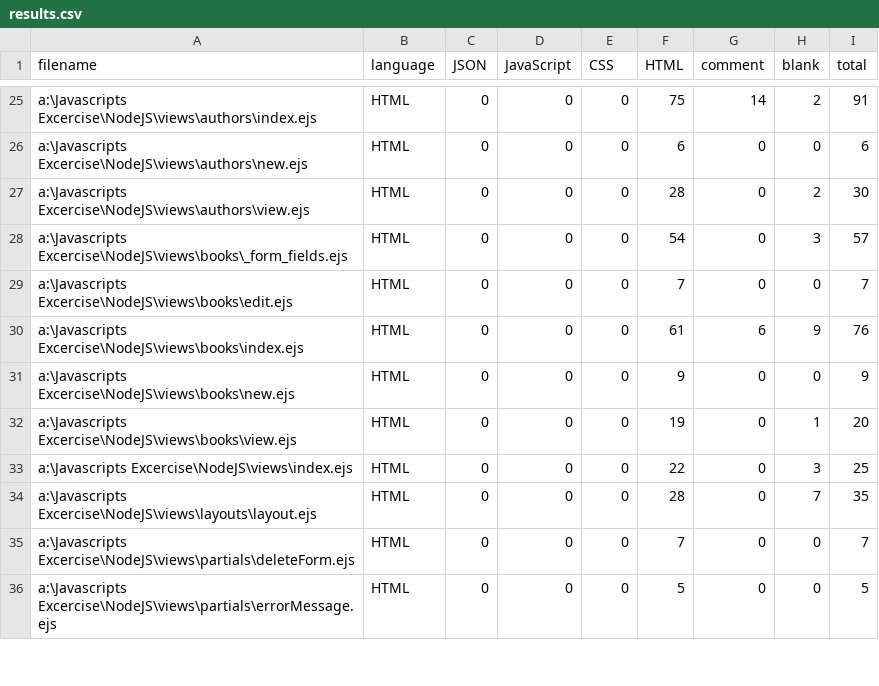
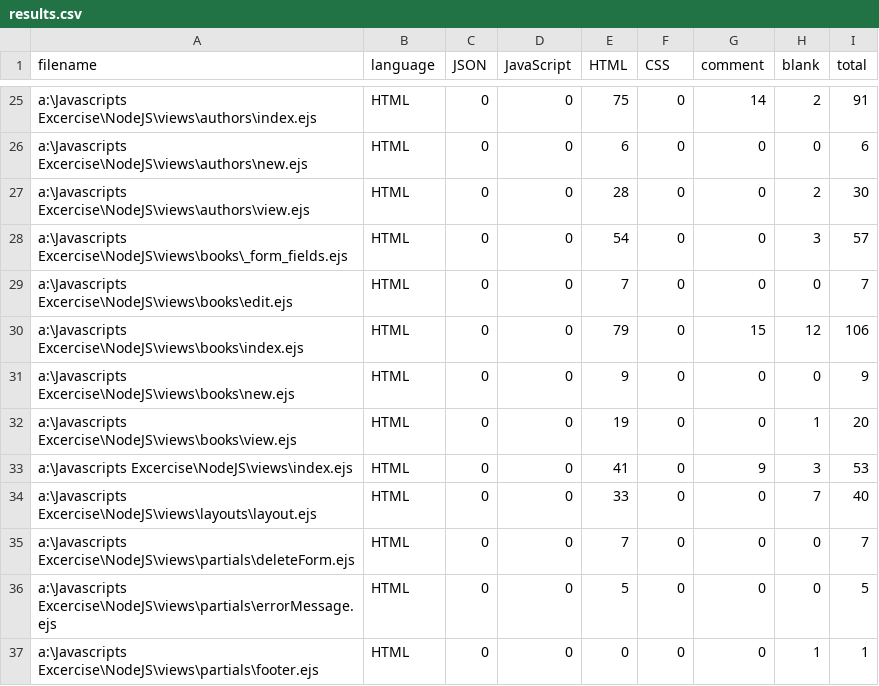
Before and after one commit to turgaysozen/Book-App-Nodejs-Express-MongoDB, a CSV file: .VSCodeCounter/results.csv, drawn as a sheet; only a part is shown, gaps mark what is left out; the diff covers the shown part only; the diff names each change by its address in the sheet, - before the commit and + after, or states it on an @@ line.

```diff
--- a/.VSCodeCounter/results.csv
+++ b/.VSCodeCounter/results.csv
-E1: CSS
+E1: HTML
-F1: HTML
+F1: CSS
-E25 (HTML): 0
+E25 (HTML): 75
-F25 (CSS): 75
+F25 (CSS): 0
-E26 (HTML): 0
+E26 (HTML): 6
-F26 (CSS): 6
+F26 (CSS): 0
-E27 (HTML): 0
+E27 (HTML): 28
-F27 (CSS): 28
+F27 (CSS): 0
-E28 (HTML): 0
+E28 (HTML): 54
-F28 (CSS): 54
+F28 (CSS): 0
-E29 (HTML): 0
+E29 (HTML): 7
-F29 (CSS): 7
+F29 (CSS): 0
-E30 (HTML): 0
+E30 (HTML): 79
-F30 (CSS): 61
+F30 (CSS): 0
-G30 (comment): 6
+G30 (comment): 15
-H30 (blank): 9
+H30 (blank): 12
-I30 (total): 76
+I30 (total): 106
-E31 (HTML): 0
+E31 (HTML): 9
-F31 (CSS): 9
+F31 (CSS): 0
-E32 (HTML): 0
+E32 (HTML): 19
-F32 (CSS): 19
+F32 (CSS): 0
-E33 (HTML): 0
+E33 (HTML): 41
-F33 (CSS): 22
+F33 (CSS): 0
-G33 (comment): 0
+G33 (comment): 9
-I33 (total): 25
+I33 (total): 53
-E34 (HTML): 0
+E34 (HTML): 33
-F34 (CSS): 28
+F34 (CSS): 0
-I34 (total): 35
+I34 (total): 40
-E35 (HTML): 0
+E35 (HTML): 7
-F35 (CSS): 7
+F35 (CSS): 0
-E36 (HTML): 0
+E36 (HTML): 5
-F36 (CSS): 5
+F36 (CSS): 0
+row 37: a:\Javascripts Excercise\NodeJS\views\partials\footer.ejs | HTML | 0 | 0 | 0 | 0 | 0 | 1 | 1
```
Also changed, not shown: 50 edited cells elsewhere in this file, 9 other files.
